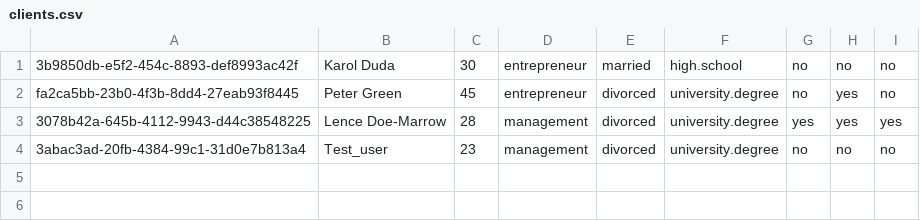
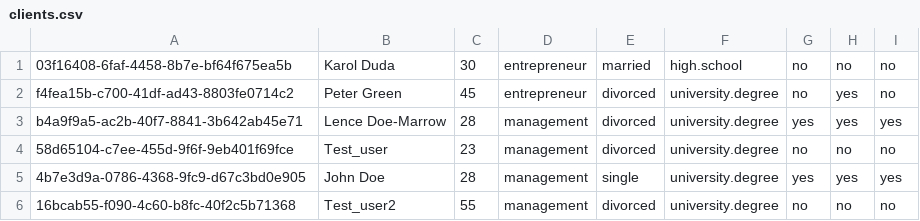
Before and after one commit to kosmobiker/SGH, a CSV file: RTA/project/clients.csv, drawn as a sheet.

```diff
--- a/RTA/project/clients.csv
+++ b/RTA/project/clients.csv
@@ -1,4 +1,6 @@
-3b9850db-e5f2-454c-8893-def8993ac42f,Karol Duda,30,entrepreneur,married,high.school,no,no,no
-fa2ca5bb-23b0-4f3b-8dd4-27eab93f8445,Peter Green,45,entrepreneur,divorced,university.degree,no,yes,no
-3078b42a-645b-4112-9943-d44c38548225,Lence Doe-Marrow,28,management,divorced,university.degree,yes,yes,yes
-3abac3ad-20fb-4384-99c1-31d0e7b813a4,Test_user,23,management,divorced,university.degree,no,no,no
+03f16408-6faf-4458-8b7e-bf64f675ea5b,Karol Duda,30,entrepreneur,married,high.school,no,no,no
+f4fea15b-c700-41df-ad43-8803fe0714c2,Peter Green,45,entrepreneur,divorced,university.degree,no,yes,no
+b4a9f9a5-ac2b-40f7-8841-3b642ab45e71,Lence Doe-Marrow,28,management,divorced,university.degree,yes,yes,yes
+58d65104-c7ee-455d-9f6f-9eb401f69fce,Test_user,23,management,divorced,university.degree,no,no,no
+4b7e3d9a-0786-4368-9fc9-d67c3bd0e905,John Doe,28,management,single,university.degree,yes,yes,yes
+16bcab55-f090-4c60-b8fc-40f2c5b71368,Test_user2,55,management,divorced,university.degree,no,no,no
```
Also changed, not shown: 20 other files.
